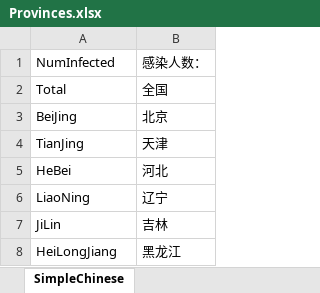
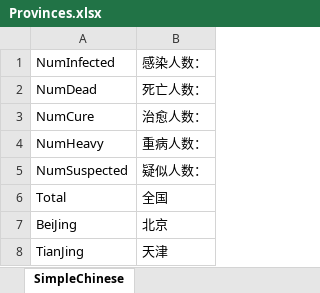
Before and after one commit to zk213/Coronavirus, an Excel workbook: Coronavirus/Assets/Resources/Localization/Provinces.xlsx, sheet SimpleChinese, drawn as a sheet; only a part is shown; the shorter side is filled out with more unchanged rows; values as stored, in another font and other column widths than the file's, no borders; the diff names each change by its address in the sheet, - before the commit and + after, or states it on an @@ line.

```diff
--- a/Coronavirus/Assets/Resources/Localization/Provinces.xlsx (sheet SimpleChinese)
+++ b/Coronavirus/Assets/Resources/Localization/Provinces.xlsx (sheet SimpleChinese)
+row 2: NumDead | 死亡人数：
+row 3: NumCure | 治愈人数：
+row 4: NumHeavy | 重病人数：
+row 5: NumSuspected | 疑似人数：
```
Also changed, not shown: 11 other files.
